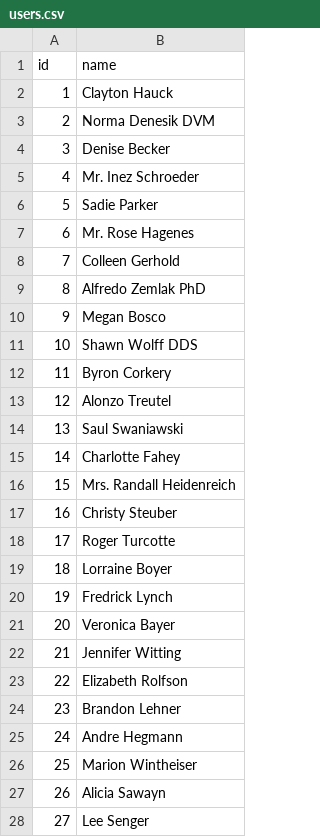
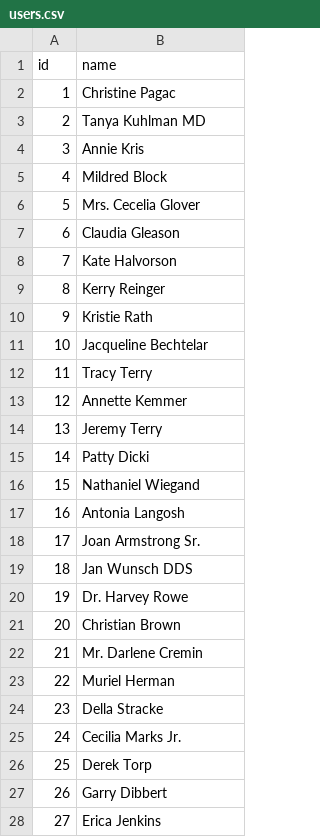
Before and after one commit to Homebrulia/similar-homes, a CSV file: db/postgres/users.csv, drawn as a sheet; only a part is shown; the diff covers the shown part only.

Commit message:
create csv file for postgres

```diff
--- a/db/postgres/users.csv
+++ b/db/postgres/users.csv
@@ -1,28 +1,28 @@
 id,name
-1,Clayton Hauck
-2,Norma Denesik DVM
-3,Denise Becker
-4,Mr. Inez Schroeder
-5,Sadie Parker
-6,Mr. Rose Hagenes
-7,Colleen Gerhold
-8,Alfredo Zemlak PhD
-9,Megan Bosco
-10,Shawn Wolff DDS
-11,Byron Corkery
-12,Alonzo Treutel
-13,Saul Swaniawski
-14,Charlotte Fahey
-15,Mrs. Randall Heidenreich
-16,Christy Steuber
-17,Roger Turcotte
-18,Lorraine Boyer
-19,Fredrick Lynch
-20,Veronica Bayer
-21,Jennifer Witting
-22,Elizabeth Rolfson
-23,Brandon Lehner
-24,Andre Hegmann
-25,Marion Wintheiser
-26,Alicia Sawayn
-27,Lee Senger
+1,Christine Pagac
+2,Tanya Kuhlman MD
+3,Annie Kris
+4,Mildred Block
+5,Mrs. Cecelia Glover
+6,Claudia Gleason
+7,Kate Halvorson
+8,Kerry Reinger
+9,Kristie Rath
+10,Jacqueline Bechtelar
+11,Tracy Terry
+12,Annette Kemmer
+13,Jeremy Terry
+14,Patty Dicki
+15,Nathaniel Wiegand
+16,Antonia Langosh
+17,Joan Armstrong Sr.
+18,Jan Wunsch DDS
+19,Dr. Harvey Rowe
+20,Christian Brown
+21,Mr. Darlene Cremin
+22,Muriel Herman
+23,Della Stracke
+24,Cecilia Marks Jr.
+25,Derek Torp
+26,Garry Dibbert
+27,Erica Jenkins
```
Also changed, not shown: 50 removed rows and 23 edited cells elsewhere in this file, 5 other files.
